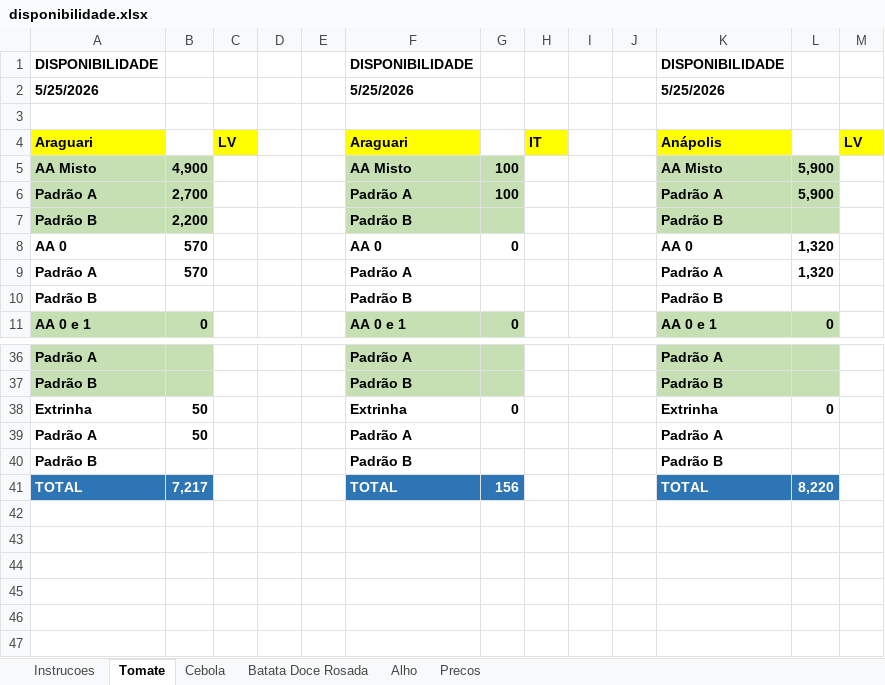
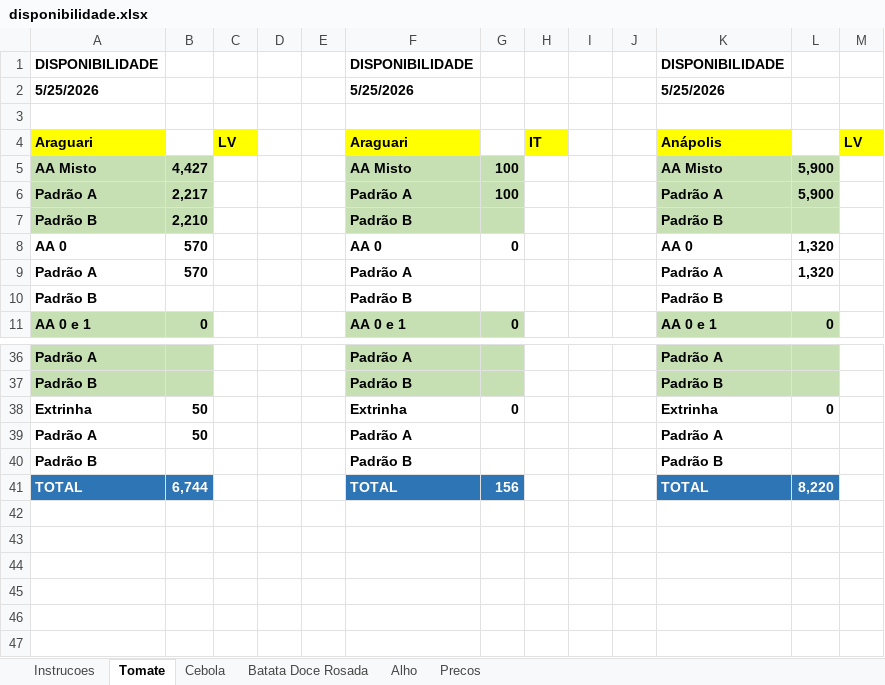
Before and after one commit to rafaelgermano1-cell/app-disponibilidade, an Excel workbook: disponibilidade.xlsx, sheet Tomate, drawn as a sheet; only a part is shown, gaps mark what is left out; values as stored, in another font and other column widths than the file's, no borders; the diff names each change by its address in the sheet, - before the commit and + after, or states it on an @@ line.

Commit message:
atualiza disp

```diff
--- a/disponibilidade.xlsx (sheet Tomate)
+++ b/disponibilidade.xlsx (sheet Tomate)
-B5: 4,900
+B5: 4,427
-B6: 2,700
+B6: 2,217
-B7: 2,200
+B7: 2,210
-B41: 7,217
+B41: 6,744
```
